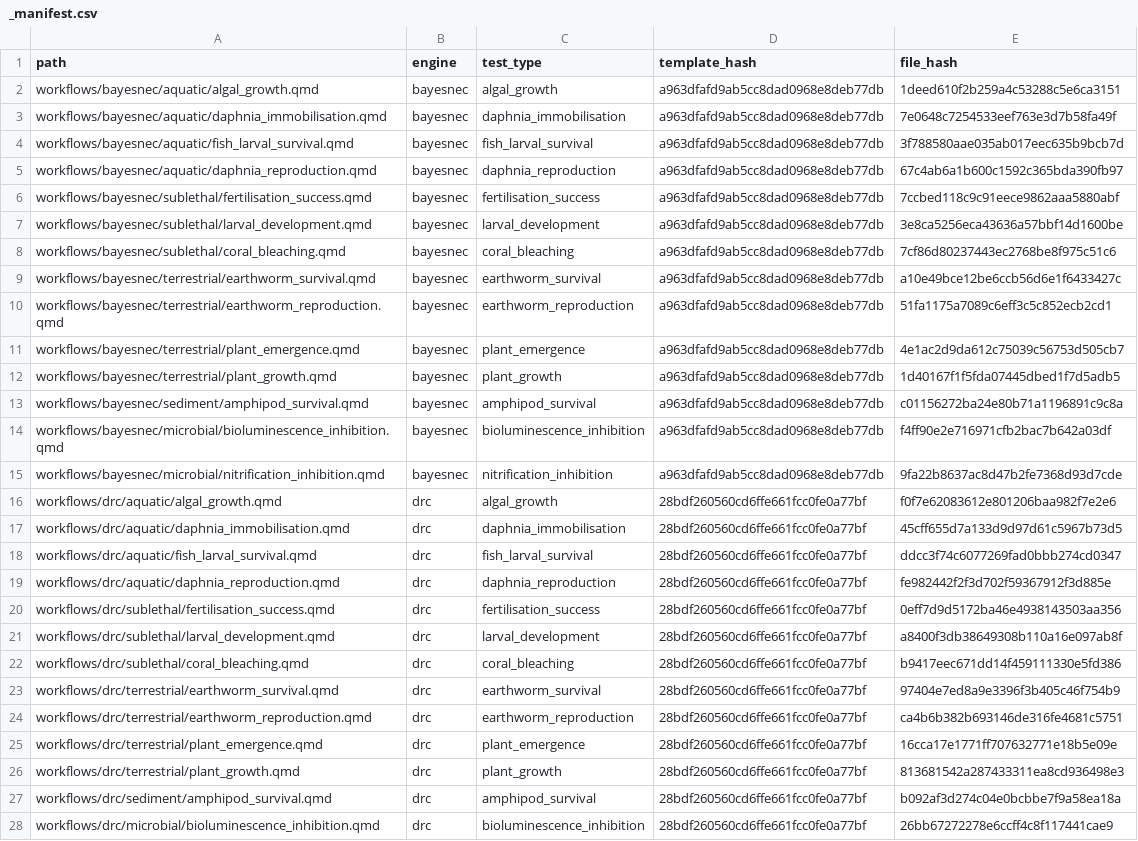
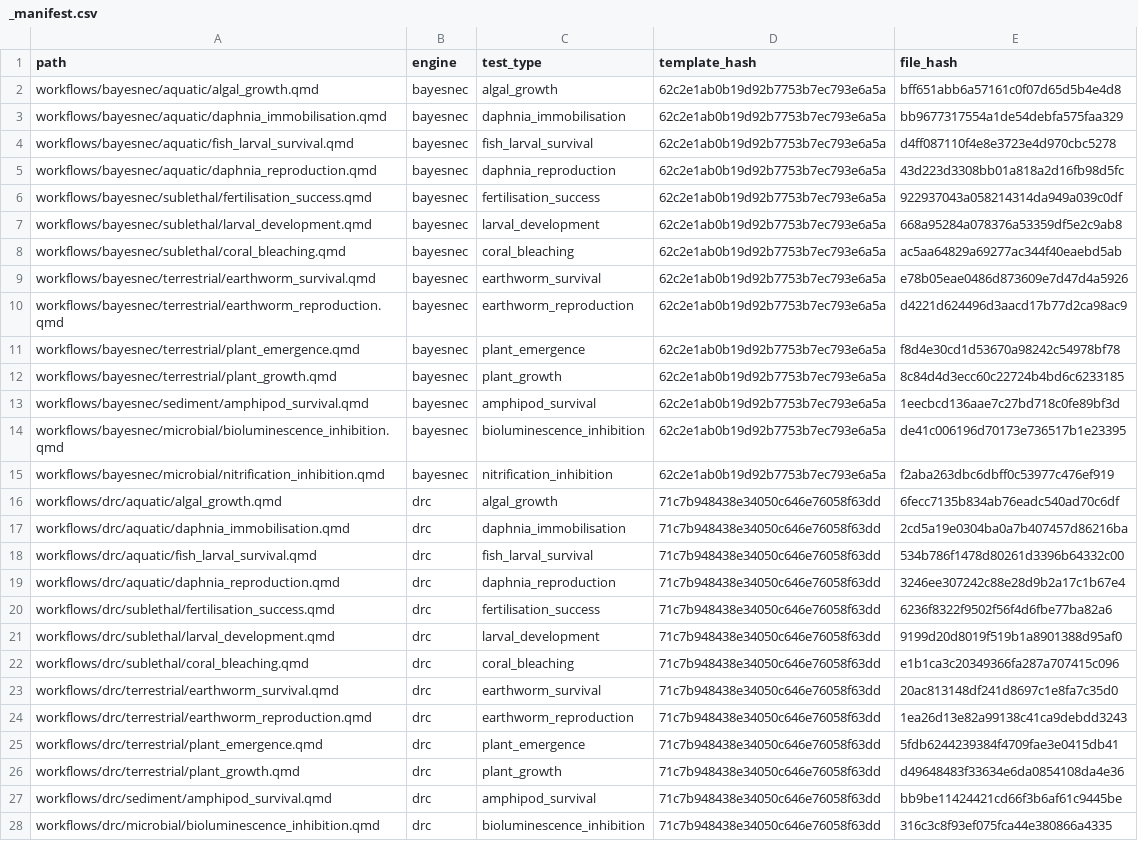
Before and after one commit to open-AIMS/CR_workflows, a CSV file: workflows/_manifest.csv, drawn as a sheet; only a part is shown; the diff covers the shown part only; the diff names each change by its address in the sheet, - before the commit and + after, or states it on an @@ line.

```diff
--- a/workflows/_manifest.csv
+++ b/workflows/_manifest.csv
-D2:D15 (template_hash): a963dfafd9ab5cc8dad0968e8deb77db
+D2:D15 (template_hash): 62c2e1ab0b19d92b7753b7ec793e6a5a
-E2 (file_hash): 1deed610f2b259a4c53288c5e6ca3151
+E2 (file_hash): bff651abb6a57161c0f07d65d5b4e4d8
-E3 (file_hash): 7e0648c7254533eef763e3d7b58fa49f
+E3 (file_hash): bb9677317554a1de54debfa575faa329
-E4 (file_hash): 3f788580aae035ab017eec635b9bcb7d
+E4 (file_hash): d4ff087110f4e8e3723e4d970cbc5278
-E5 (file_hash): 67c4ab6a1b600c1592c365bda390fb97
+E5 (file_hash): 43d223d3308bb01a818a2d16fb98d5fc
-E6 (file_hash): 7ccbed118c9c91eece9862aaa5880abf
+E6 (file_hash): 922937043a058214314da949a039c0df
-E7 (file_hash): 3e8ca5256eca43636a57bbf14d1600be
+E7 (file_hash): 668a95284a078376a53359df5e2c9ab8
-E8 (file_hash): 7cf86d80237443ec2768be8f975c51c6
+E8 (file_hash): ac5aa64829a69277ac344f40eaebd5ab
-E9 (file_hash): a10e49bce12be6ccb56d6e1f6433427c
+E9 (file_hash): e78b05eae0486d873609e7d47d4a5926
-E10 (file_hash): 51fa1175a7089c6eff3c5c852ecb2cd1
+E10 (file_hash): d4221d624496d3aacd17b77d2ca98ac9
-E11 (file_hash): 4e1ac2d9da612c75039c56753d505cb7
+E11 (file_hash): f8d4e30cd1d53670a98242c54978bf78
-E12 (file_hash): 1d40167f1f5fda07445dbed1f7d5adb5
+E12 (file_hash): 8c84d4d3ecc60c22724b4bd6c6233185
-E13 (file_hash): c01156272ba24e80b71a1196891c9c8a
+E13 (file_hash): 1eecbcd136aae7c27bd718c0fe89bf3d
-E14 (file_hash): f4ff90e2e716971cfb2bac7b642a03df
+E14 (file_hash): de41c006196d70173e736517b1e23395
-E15 (file_hash): 9fa22b8637ac8d47b2fe7368d93d7cde
+E15 (file_hash): f2aba263dbc6dbff0c53977c476ef919
-D16:D28 (template_hash): 28bdf260560cd6ffe661fcc0fe0a77bf
+D16:D28 (template_hash): 71c7b948438e34050c646e76058f63dd
-E16 (file_hash): f0f7e62083612e801206baa982f7e2e6
+E16 (file_hash): 6fecc7135b834ab76eadc540ad70c6df
-E17 (file_hash): 45cff655d7a133d9d97d61c5967b73d5
+E17 (file_hash): 2cd5a19e0304ba0a7b407457d86216ba
-E18 (file_hash): ddcc3f74c6077269fad0bbb274cd0347
+E18 (file_hash): 534b786f1478d80261d3396b64332c00
-E19 (file_hash): fe982442f2f3d702f59367912f3d885e
+E19 (file_hash): 3246ee307242c88e28d9b2a17c1b67e4
-E20 (file_hash): 0eff7d9d5172ba46e4938143503aa356
+E20 (file_hash): 6236f8322f9502f56f4d6fbe77ba82a6
-E21 (file_hash): a8400f3db38649308b110a16e097ab8f
+E21 (file_hash): 9199d20d8019f519b1a8901388d95af0
-E22 (file_hash): b9417eec671dd14f459111330e5fd386
+E22 (file_hash): e1b1ca3c20349366fa287a707415c096
-E23 (file_hash): 97404e7ed8a9e3396f3b405c46f754b9
+E23 (file_hash): 20ac813148df241d8697c1e8fa7c35d0
-E24 (file_hash): ca4b6b382b693146de316fe4681c5751
+E24 (file_hash): 1ea26d13e82a99138c41ca9debdd3243
-E25 (file_hash): 16cca17e1771ff707632771e18b5e09e
+E25 (file_hash): 5fdb6244239384f4709fae3e0415db41
-E26 (file_hash): 813681542a287433311ea8cd936498e3
+E26 (file_hash): d49648483f33634e6da0854108da4e36
-E27 (file_hash): b092af3d274c04e0bcbbe7f9a58ea18a
+E27 (file_hash): bb9be11424421cd66f3b6af61c9445be
-E28 (file_hash): 26bb67272278e6ccff4c8f117441cae9
+E28 (file_hash): 316c3c8f93ef075fca44e380866a4335
```
Also changed, not shown: 2 edited cells elsewhere in this file, 49 other files.
